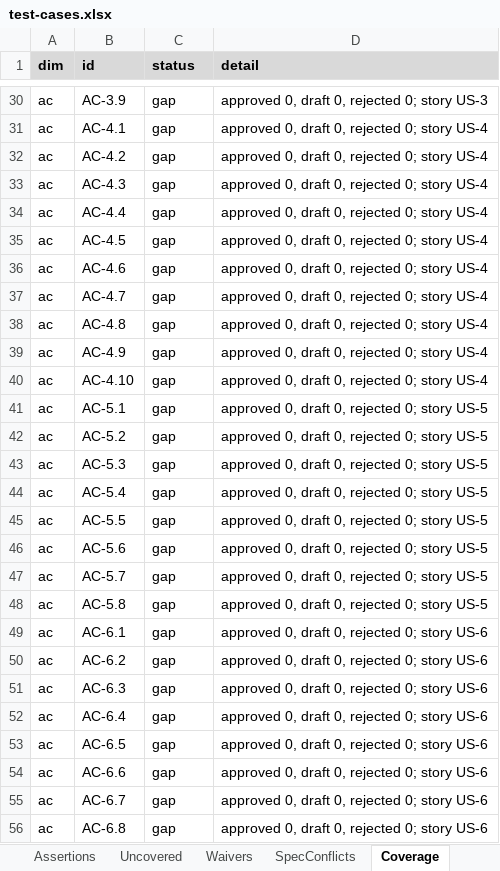
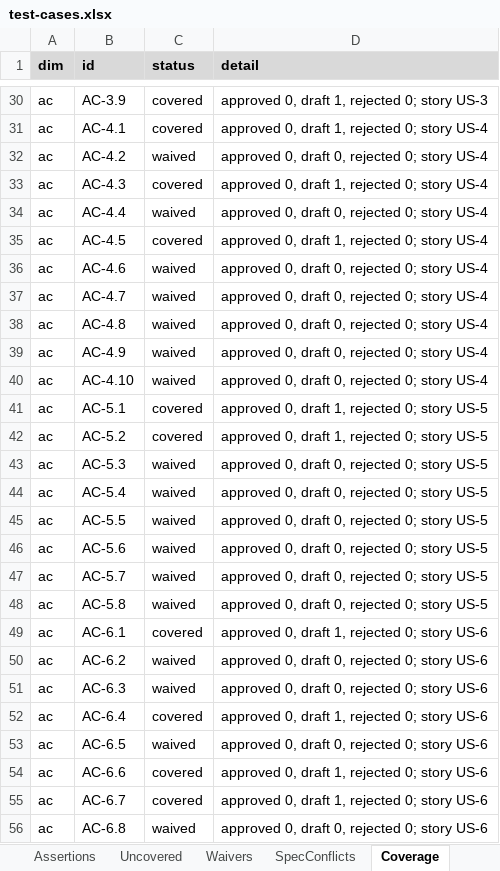
Before and after one commit to Muteen-Felix/vahan-automation, an Excel workbook: .qc-agent/ground-truth/test-cases.xlsx, sheet Coverage, drawn as a sheet; only a part is shown, gaps mark what is left out; values as stored, in another font and other column widths than the file's, no borders; the diff covers the shown part only; the diff names each change by its address in the sheet, - before the commit and + after, or states it on an @@ line.

```diff
--- a/.qc-agent/ground-truth/test-cases.xlsx (sheet Coverage)
+++ b/.qc-agent/ground-truth/test-cases.xlsx (sheet Coverage)
-C30:C31 (status): gap
+C30:C31 (status): covered
-D30 (detail): approved 0, draft 0, rejected 0; story US-3
+D30 (detail): approved 0, draft 1, rejected 0; story US-3
-D31 (detail): approved 0, draft 0, rejected 0; story US-4
+D31 (detail): approved 0, draft 1, rejected 0; story US-4
-C32 (status): gap
+C32 (status): waived
-C33 (status): gap
+C33 (status): covered
-D33 (detail): approved 0, draft 0, rejected 0; story US-4
+D33 (detail): approved 0, draft 1, rejected 0; story US-4
-C34 (status): gap
+C34 (status): waived
-C35 (status): gap
+C35 (status): covered
-D35 (detail): approved 0, draft 0, rejected 0; story US-4
+D35 (detail): approved 0, draft 1, rejected 0; story US-4
-C36:C40 (status): gap
+C36:C40 (status): waived
-C41:C42 (status): gap
+C41:C42 (status): covered
-D41:D42 (detail): approved 0, draft 0, rejected 0; story US-5
+D41:D42 (detail): approved 0, draft 1, rejected 0; story US-5
-C43:C48 (status): gap
+C43:C48 (status): waived
-C49 (status): gap
+C49 (status): covered
-D49 (detail): approved 0, draft 0, rejected 0; story US-6
+D49 (detail): approved 0, draft 1, rejected 0; story US-6
-C50:C51 (status): gap
+C50:C51 (status): waived
-C52 (status): gap
+C52 (status): covered
-D52 (detail): approved 0, draft 0, rejected 0; story US-6
+D52 (detail): approved 0, draft 1, rejected 0; story US-6
-C53 (status): gap
+C53 (status): waived
-C54:C55 (status): gap
+C54:C55 (status): covered
-D54:D55 (detail): approved 0, draft 0, rejected 0; story US-6
+D54:D55 (detail): approved 0, draft 1, rejected 0; story US-6
-C56 (status): gap
+C56 (status): waived
```
Also changed, not shown: 393 added rows and 60 edited cells elsewhere in this sheet, sheet TestCases, sheet Assertions, sheet Steps, sheet Uncovered, 4 other files.
